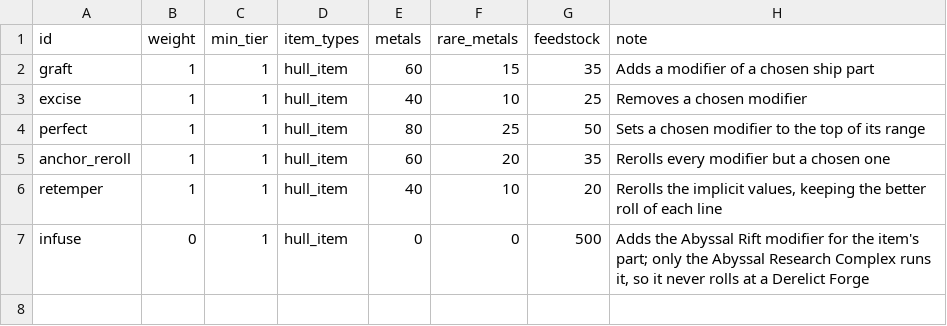
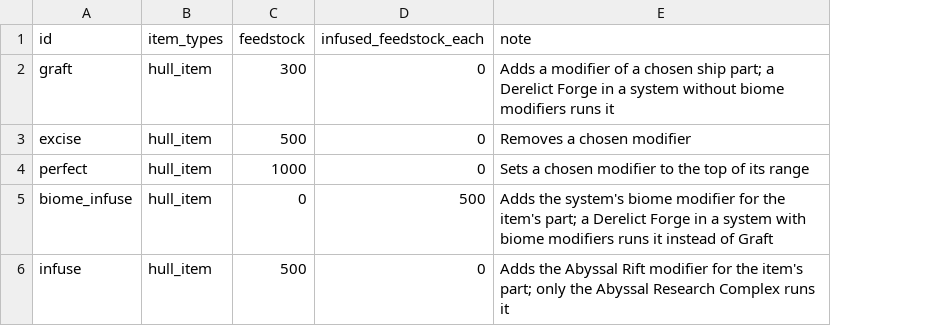
Before and after one commit to ExiledPortals/ExiledSector, a CSV file: data/config/exiledSector/chart_forge_programs.csv, drawn as a sheet; removed rows and columns are numbered as before the commit, all else as after; the diff names each change by its address in the sheet, - before the commit and + after, or states it on an @@ line.

```diff
--- a/data/config/exiledSector/chart_forge_programs.csv
+++ b/data/config/exiledSector/chart_forge_programs.csv
-column B (weight), rows 2-4: all 1; row 7: 0
-column C (min_tier), rows 2-4: all 1; row 7: 1
-column E (metals), rows 2-4: 60 | 40 | 80; row 7: 0
-column F (rare_metals), rows 2-4: 15 | 10 | 25; row 7: 0
+column D (infused_feedstock_each), rows 2-4: all 0; row 6: 0
-C2 (feedstock): 35
+C2 (feedstock): 300
-E2 (note): …chosen ship part
+E2 (note): …chosen ship part; a Derelict Forge in a system without biome modifiers runs it
-C3 (feedstock): 25
+C3 (feedstock): 500
-C4 (feedstock): 50
+C4 (feedstock): 1000
-row 5: anchor_reroll | 1 | 1 | hull_item | 60 | 20 | 35 | Rerolls every modifier but a chosen one
-row 6: retemper | 1 | 1 | hull_item | 40 | 10 | 20 | Rerolls the implicit values, keeping the better roll of each line
+row 5: biome_infuse | hull_item | 0 | 500 | Adds the system's biome modifier for the item's part; a Derelict Forge in a system with biome modifiers runs it instead of Graft
-E6 (note): …Complex runs it, so it never rolls at a Derelict Forge
+E6 (note): …Complex runs it
```
Also changed, not shown: data/config/exiledSector/chart_anomalies.csv, 31 other files.
